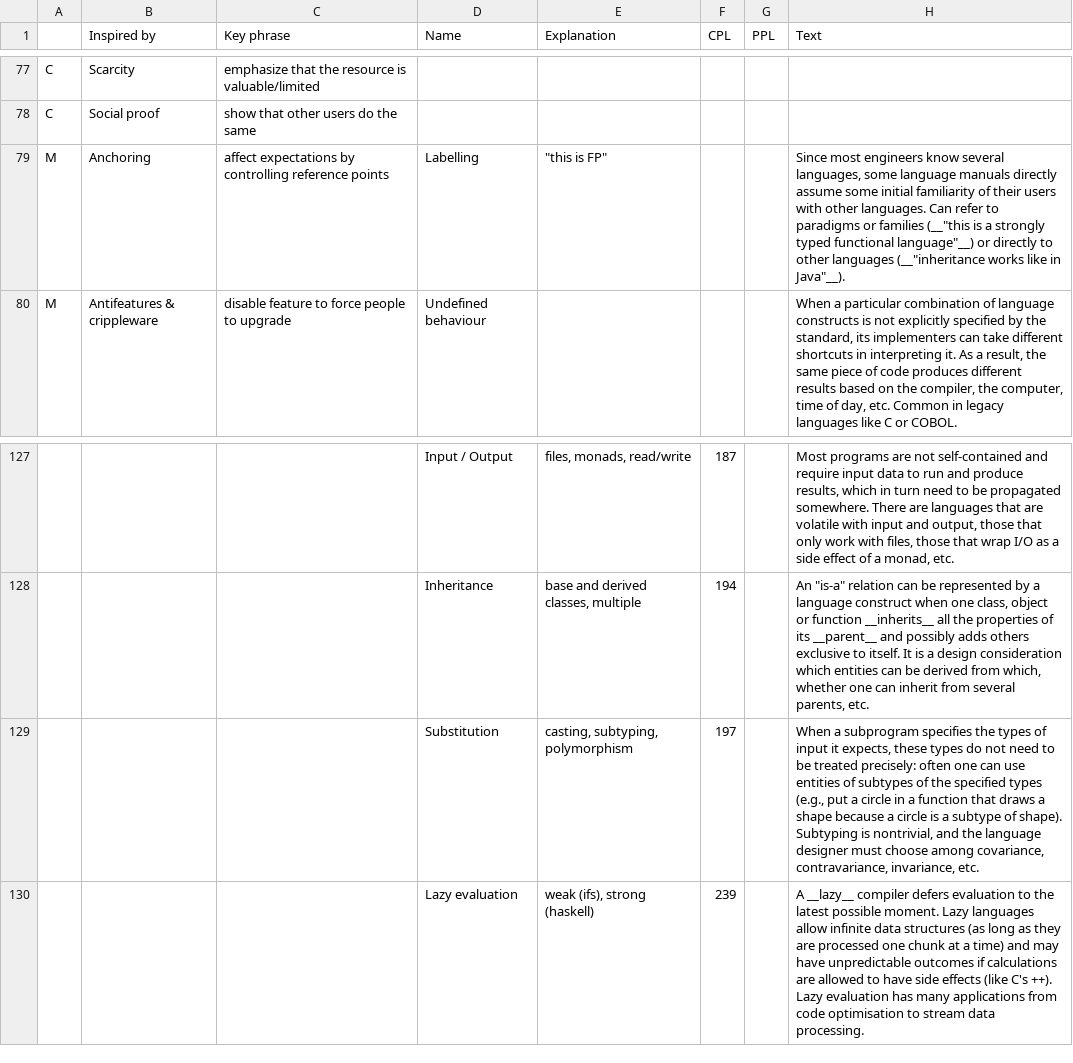
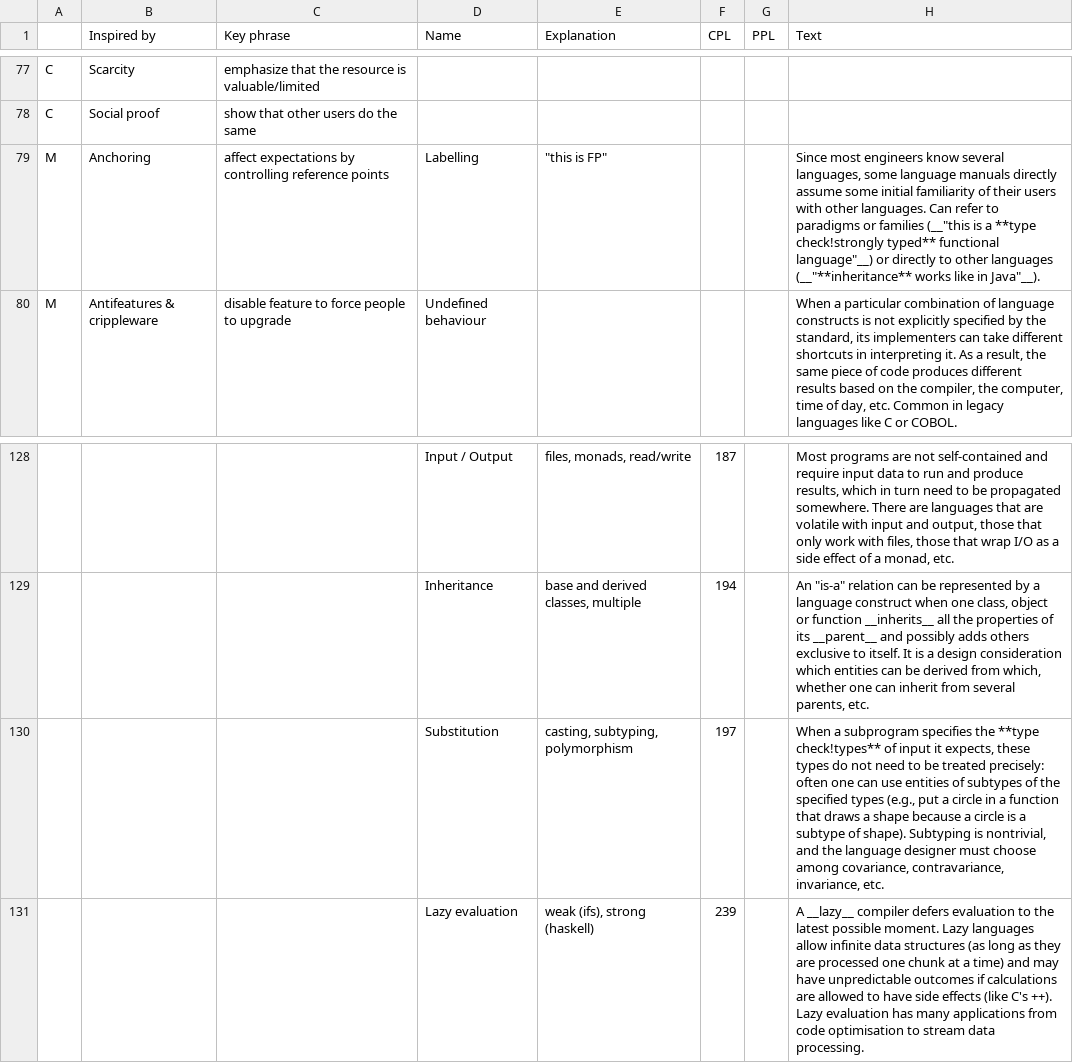
Before and after one commit to slebok/slebok.github.io, a CSV file: dyol/Patterns.csv, drawn as a sheet; only a part is shown, gaps mark what is left out; addresses are those after the commit; the diff covers the shown part only; the diff names each change by its address in the sheet, - before the commit and + after, or states it on an @@ line.

```diff
--- a/dyol/Patterns.csv
+++ b/dyol/Patterns.csv
-H79 (Text): …is a strongly typed functional language"__) or directly to other languages (__"inheritance works like…
+H79 (Text): …is a **type check!strongly typed** functional language"__) or directly to other languages (__"**inheritance** works like…
-H130 (Text): …specifies the types of input…
+H130 (Text): …specifies the **type check!types** of input…
```
Also changed, not shown: 1 added row and 10 edited cells elsewhere in this file, 4 other files.
